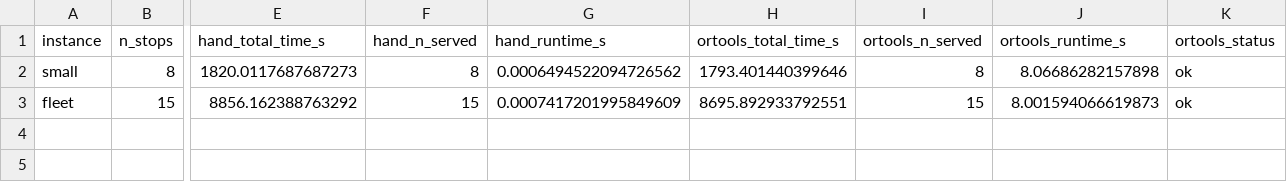
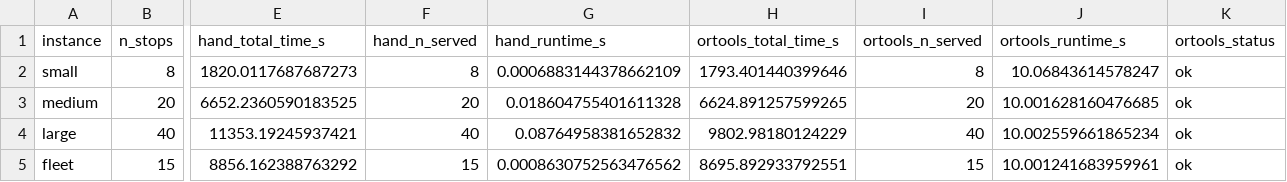
Before and after one commit to ACM40960/projects-rushikesh-shlok, a CSV file: docs/report/benchmark_results.csv, drawn as a sheet; only a part is shown, gaps mark what is left out; addresses are those after the commit; rows hold the shown columns only; the diff names each change by its address in the sheet, - before the commit and + after, or states it on an @@ line.

Commit message:
feat(stage-9): hardening — make reproduce, consolidated limitations, CLI reference
Wires make reproduce (network build -> batch -> figures -> sensitivity ->
benchmark) end-to-end from a cold cache, and fixes make network which had
been left as a stale Stage-0 stub for eight stages despite dlm network
build existing since Stage 1.

Consolidates docs/limitations.md from all nine prior stage docs, adds a
full docs/cli.md reference for all 20 dlm subcommands, and rewrites
docs/architecture.md from a Stage 0 draft into a description of the real,
completed pipeline.

Verifies (not just asserts) reproducibility: a from-scratch venv,
independent of the working one, installs cleanly and passes the full
146-test suite; dlm batch/sensitivity produce byte-identical CSVs across
two independent runs.

```diff
--- a/docs/report/benchmark_results.csv
+++ b/docs/report/benchmark_results.csv
-G2 (hand_runtime_s): 0.0006494522094726562
+G2 (hand_runtime_s): 0.0006883144378662109
-J2 (ortools_runtime_s): 8.06686282157898
+J2 (ortools_runtime_s): 10.06843614578247
+row 3: medium | 20 | 6652.2360590183525 | 20 | 0.018604755401611328 | 6624.891257599265 | 20 | 10.001628160476685 | ok
+row 4: large | 40 | 11353.19245937421 | 40 | 0.08764958381652832 | 9802.98180124229 | 40 | 10.002559661865234 | ok
-G5 (hand_runtime_s): 0.0007417201995849609
+G5 (hand_runtime_s): 0.0008630752563476562
-J5 (ortools_runtime_s): 8.001594066619873
+J5 (ortools_runtime_s): 10.001241683959961
```
Also changed, not shown: 11 other files.
